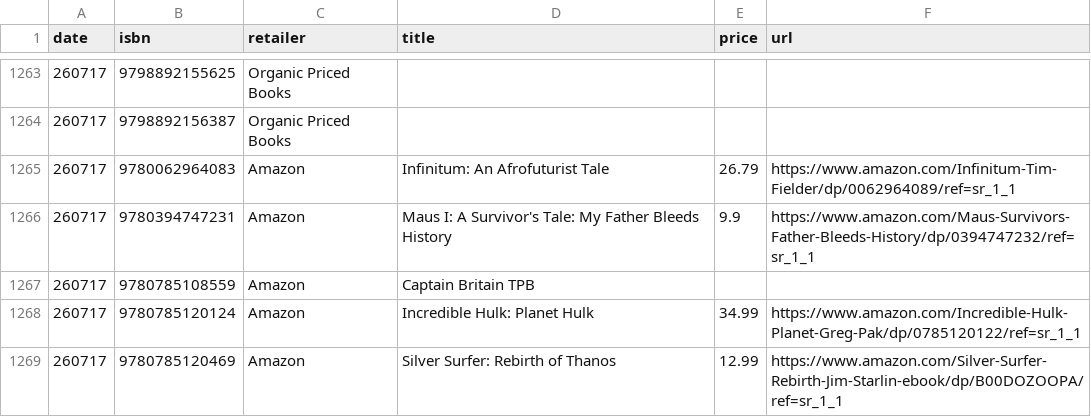
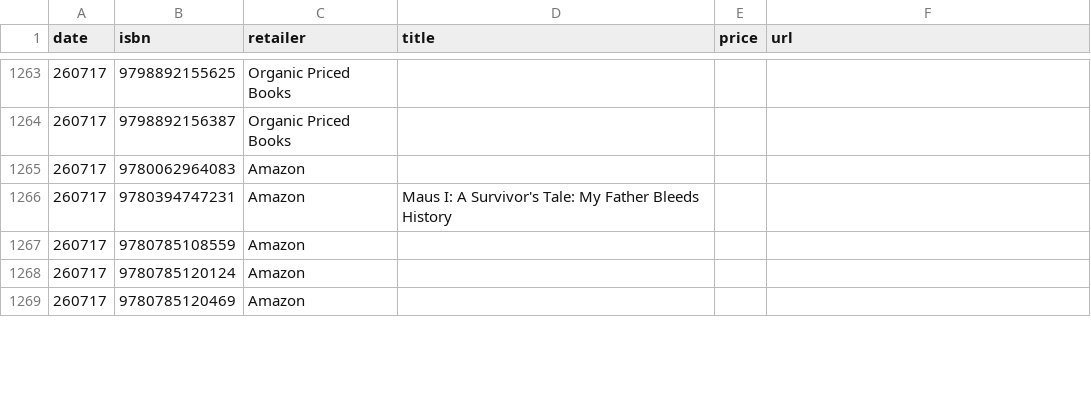
Before and after one commit to grayespinoza/graphic-novel-price-database, a CSV file: prices/prices_260717.csv, drawn as a sheet; only a part is shown, gaps mark what is left out; the diff covers the shown part only.

```diff
--- a/prices/prices_260717.csv
+++ b/prices/prices_260717.csv
@@ -1264,6 +1264,6 @@ date,isbn,retailer,title,price,url
 260717,9798892156387,Organic Priced Books,,,
-260717,9780062964083,Amazon,Infinitum: An Afrofuturist Tale,26.79,https://www.amazon.com/Infinitum-Tim-Fielder/dp/0062964089/ref=sr_1_1
-260717,9780394747231,Amazon,Maus I: A Survivor's Tale: My Father Bleeds History,9.9,https://www.amazon.com/Maus-Survivors-Father-Bleeds-History/dp/0394747232/ref=sr_1_1
-260717,9780785108559,Amazon,Captain Britain TPB,,
-260717,9780785120124,Amazon,Incredible Hulk: Planet Hulk,34.99,https://www.amazon.com/Incredible-Hulk-Planet-Greg-Pak/dp/0785120122/ref=sr_1_1
-260717,9780785120469,Amazon,Silver Surfer: Rebirth of Thanos,12.99,https://www.amazon.com/Silver-Surfer-Rebirth-Jim-Starlin-ebook/dp/B00DOZOOPA/ref=sr_1_1
+260717,9780062964083,Amazon,,,
+260717,9780394747231,Amazon,Maus I: A Survivor's Tale: My Father Bleeds History,,
+260717,9780785108559,Amazon,,,
+260717,9780785120124,Amazon,,,
+260717,9780785120469,Amazon,,,
```
Also changed, not shown: 127 edited cells elsewhere in this file.
